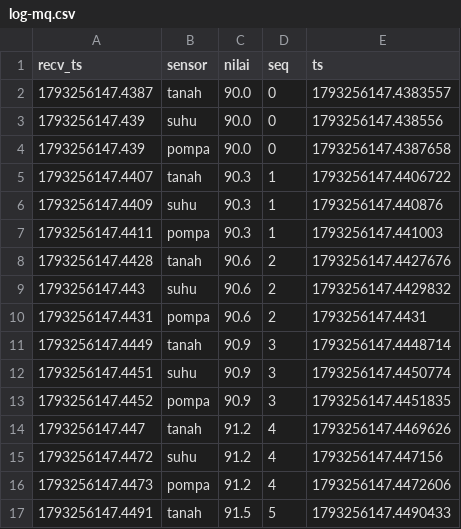
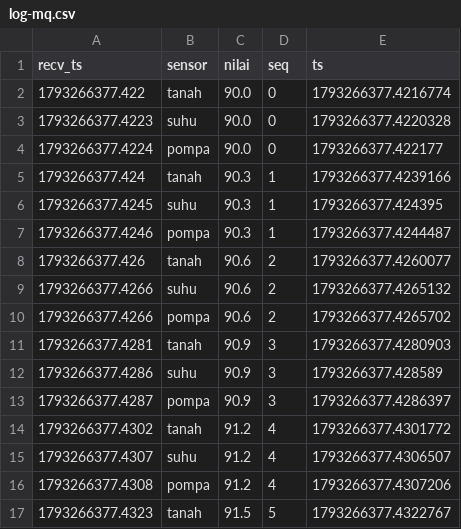
Before and after one commit to ZzDendy/so-k1-ipc-kebun, a CSV file: results/log-mq.csv, drawn as a sheet; only a part is shown; the diff covers the shown part only.

```diff
--- a/results/log-mq.csv
+++ b/results/log-mq.csv
@@ -1,17 +1,17 @@
 recv_ts,sensor,nilai,seq,ts
-1793256147.4387,tanah,90.0,0,1793256147.4383557
-1793256147.439,suhu,90.0,0,1793256147.438556
-1793256147.439,pompa,90.0,0,1793256147.4387658
-1793256147.4407,tanah,90.3,1,1793256147.4406722
-1793256147.4409,suhu,90.3,1,1793256147.440876
-1793256147.4411,pompa,90.3,1,1793256147.441003
-1793256147.4428,tanah,90.6,2,1793256147.4427676
-1793256147.443,suhu,90.6,2,1793256147.4429832
-1793256147.4431,pompa,90.6,2,1793256147.4431
-1793256147.4449,tanah,90.9,3,1793256147.4448714
-1793256147.4451,suhu,90.9,3,1793256147.4450774
-1793256147.4452,pompa,90.9,3,1793256147.4451835
-1793256147.447,tanah,91.2,4,1793256147.4469626
-1793256147.4472,suhu,91.2,4,1793256147.447156
-1793256147.4473,pompa,91.2,4,1793256147.4472606
-1793256147.4491,tanah,91.5,5,1793256147.4490433
+1793266377.422,tanah,90.0,0,1793266377.4216774
+1793266377.4223,suhu,90.0,0,1793266377.4220328
+1793266377.4224,pompa,90.0,0,1793266377.422177
+1793266377.424,tanah,90.3,1,1793266377.4239166
+1793266377.4245,suhu,90.3,1,1793266377.424395
+1793266377.4246,pompa,90.3,1,1793266377.4244487
+1793266377.426,tanah,90.6,2,1793266377.4260077
+1793266377.4266,suhu,90.6,2,1793266377.4265132
+1793266377.4266,pompa,90.6,2,1793266377.4265702
+1793266377.4281,tanah,90.9,3,1793266377.4280903
+1793266377.4286,suhu,90.9,3,1793266377.428589
+1793266377.4287,pompa,90.9,3,1793266377.4286397
+1793266377.4302,tanah,91.2,4,1793266377.4301772
+1793266377.4307,suhu,91.2,4,1793266377.4306507
+1793266377.4308,pompa,91.2,4,1793266377.4307206
+1793266377.4323,tanah,91.5,5,1793266377.4322767
```
Also changed, not shown: 7 added rows, 7 removed rows and 74 edited cells elsewhere in this file, results/log-mqtt-2.csv, results/log-mqtt.csv, 13 other files.
